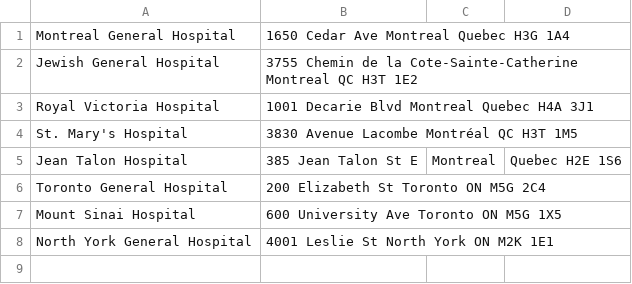
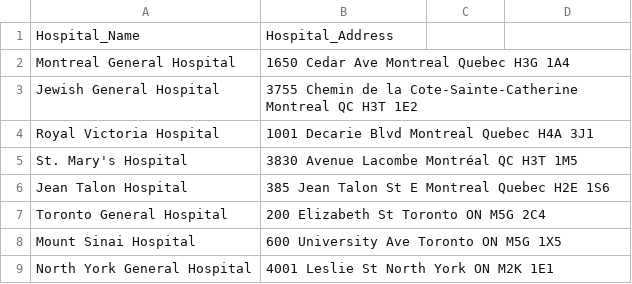
Before and after one commit to ahujasushant/coen6313, a CSV file: seed_data/hospital_data.csv, drawn as a sheet.

```diff
--- a/seed_data/hospital_data.csv
+++ b/seed_data/hospital_data.csv
@@ -1 +1,2 @@
+Hospital_Name, Hospital_Address
 Montreal General Hospital, 1650 Cedar Ave Montreal Quebec H3G 1A4
@@ -4,3 +5,3 @@ Royal Victoria Hospital, 1001 Decarie Blvd Montreal Quebec H4A 3J1
 St. Mary's Hospital, 3830 Avenue Lacombe Montréal QC H3T 1M5
-Jean Talon Hospital, 385 Jean Talon St E, Montreal, Quebec H2E 1S6
+Jean Talon Hospital, 385 Jean Talon St E Montreal Quebec H2E 1S6
 Toronto General Hospital, 200 Elizabeth St Toronto ON M5G 2C4
```
Also changed, not shown: 3 other files.
